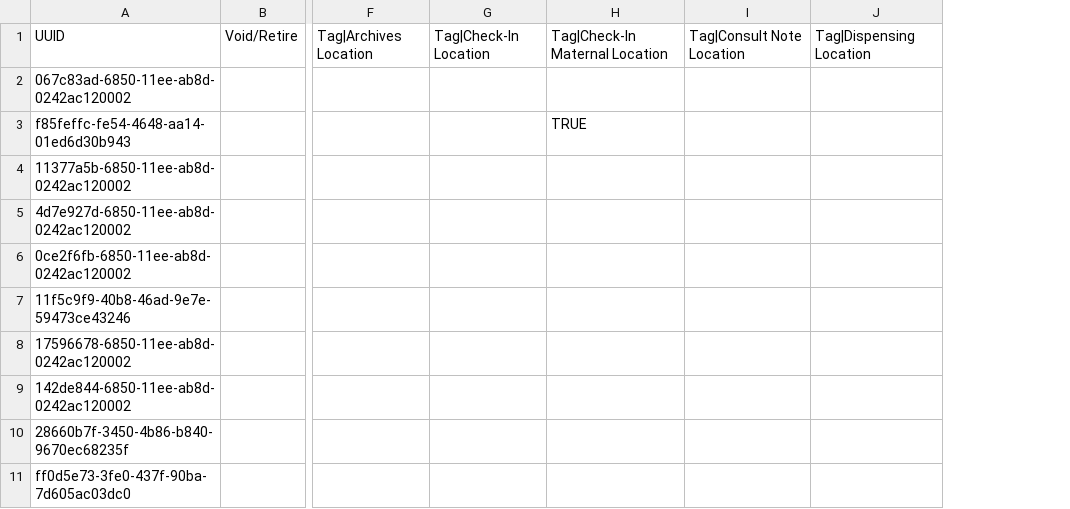
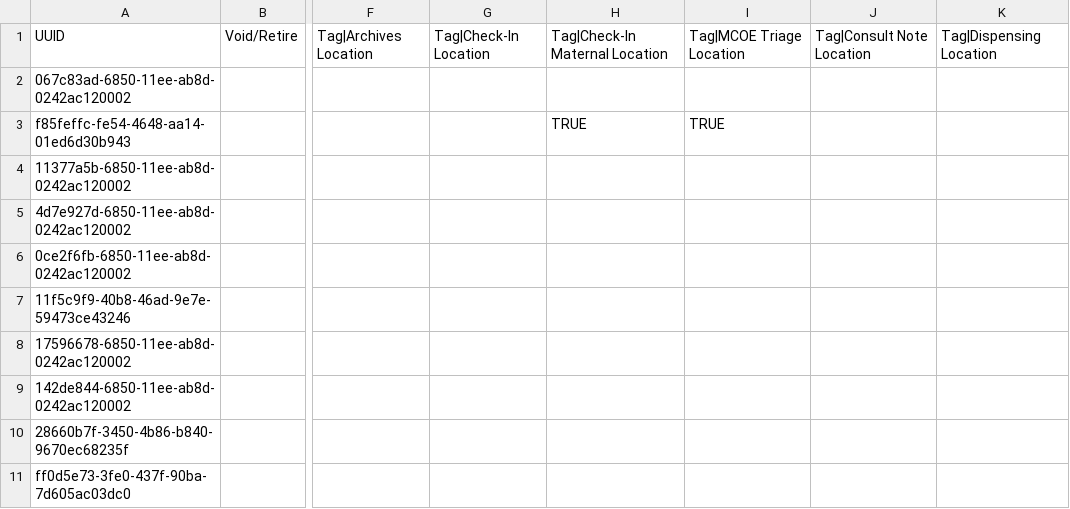
Before and after one commit to chocopiosl/openmrs-configsl, a CSV file: configuration/locations/locations-site-kgh-test.csv, drawn as a sheet; only a part is shown, gaps mark what is left out; the diff names each change by its address in the sheet, - before the commit and + after, or states it on an @@ line.

```diff
--- a/configuration/locations/locations-site-kgh-test.csv
+++ b/configuration/locations/locations-site-kgh-test.csv
+column I, rows 1-3: Tag|MCOE Triage Location |  | TRUE
```
Also changed, not shown: configuration/encountertypes/sierraLeoneEncounterTypes.csv, configuration/roles/roles_sl.csv, 3 other files.
